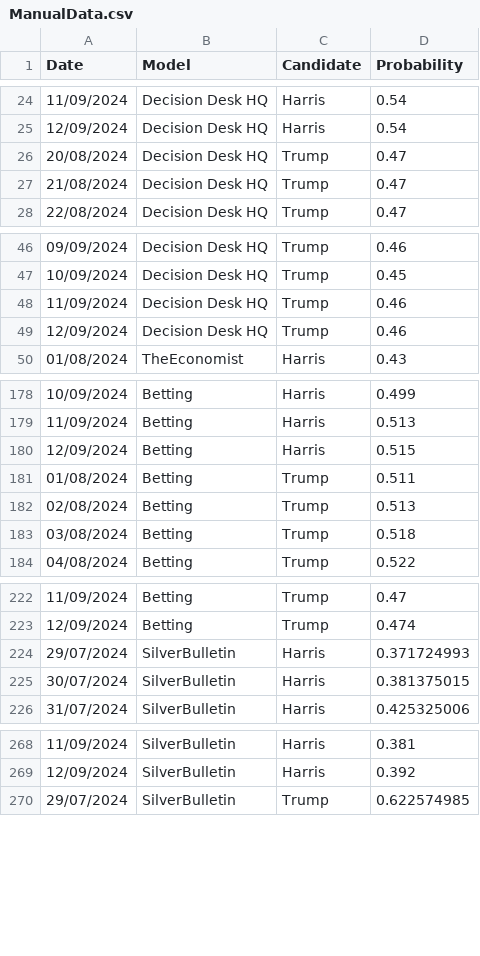
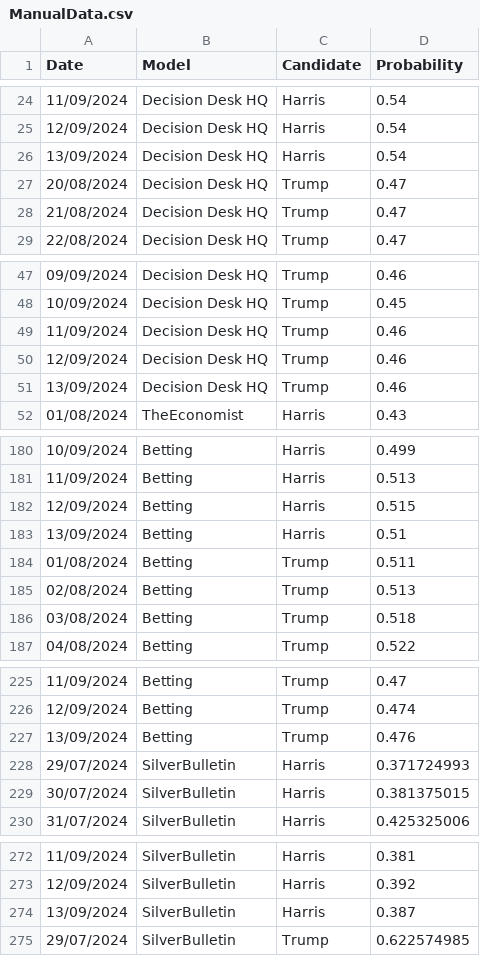
Before and after one commit to PaulMainwood/Election2024, a CSV file: ManualData.csv, drawn as a sheet; only a part is shown, gaps mark what is left out; the diff covers the shown part only; the diff names each change by its address in the sheet, - before the commit and + after, or states it on an @@ line.

```diff
--- a/ManualData.csv
+++ b/ManualData.csv
+row 26: 13/09/2024 | Decision Desk HQ | Harris | 0.54
+row 51: 13/09/2024 | Decision Desk HQ | Trump | 0.46
+row 183: 13/09/2024 | Betting | Harris | 0.51
+row 227: 13/09/2024 | Betting | Trump | 0.476
+row 274: 13/09/2024 | SilverBulletin | Harris | 0.387
```
Also changed, not shown: 1 added row elsewhere in this file, aggregated_data.csv, aggregated_data_wide.csv, 4 other files.
